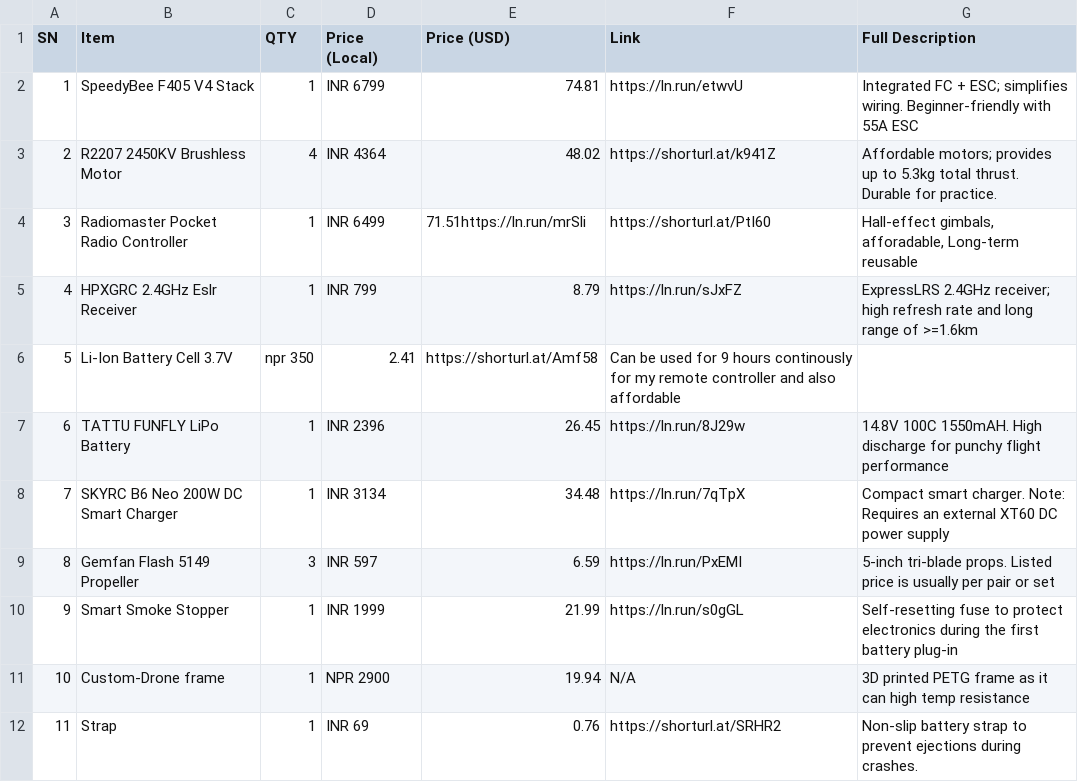
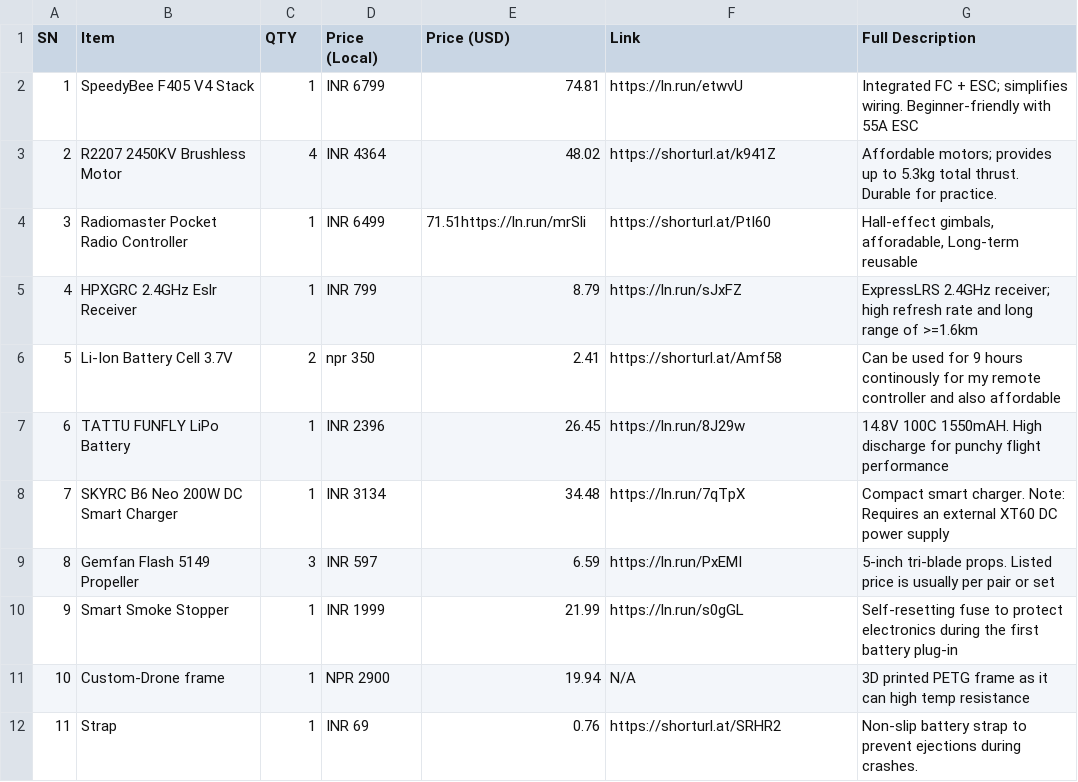
Before and after one commit to notsonerdysid/DRONE-BLUEPRINT, a CSV file: BILLS OF MATERIAL/BOM.csv, drawn as a sheet.

Commit message:
Update BOM.csv

```diff
--- a/BILLS OF MATERIAL/BOM.csv
+++ b/BILLS OF MATERIAL/BOM.csv
@@ -5,3 +5,3 @@ SN,Item,QTY,Price (Local),Price (USD),Link,Full Description
 4,HPXGRC 2.4GHz Eslr Receiver,1,INR 799,8.79,https://ln.run/sJxFZ,"ExpressLRS 2.4GHz receiver; high refresh rate and long range of >=1.6km"
-5,Li-Ion Battery Cell 3.7V,npr 350, 2.41,https://shorturl.at/Amf58,"Can be used for 9 hours continously for my remote controller and also affordable"
+5,Li-Ion Battery Cell 3.7V,2,npr 350, 2.41,https://shorturl.at/Amf58,"Can be used for 9 hours continously for my remote controller and also affordable"
 6,TATTU FUNFLY LiPo Battery,1,INR 2396,26.45,https://ln.run/8J29w,"14.8V 100C 1550mAH. High discharge for punchy flight performance"
```
